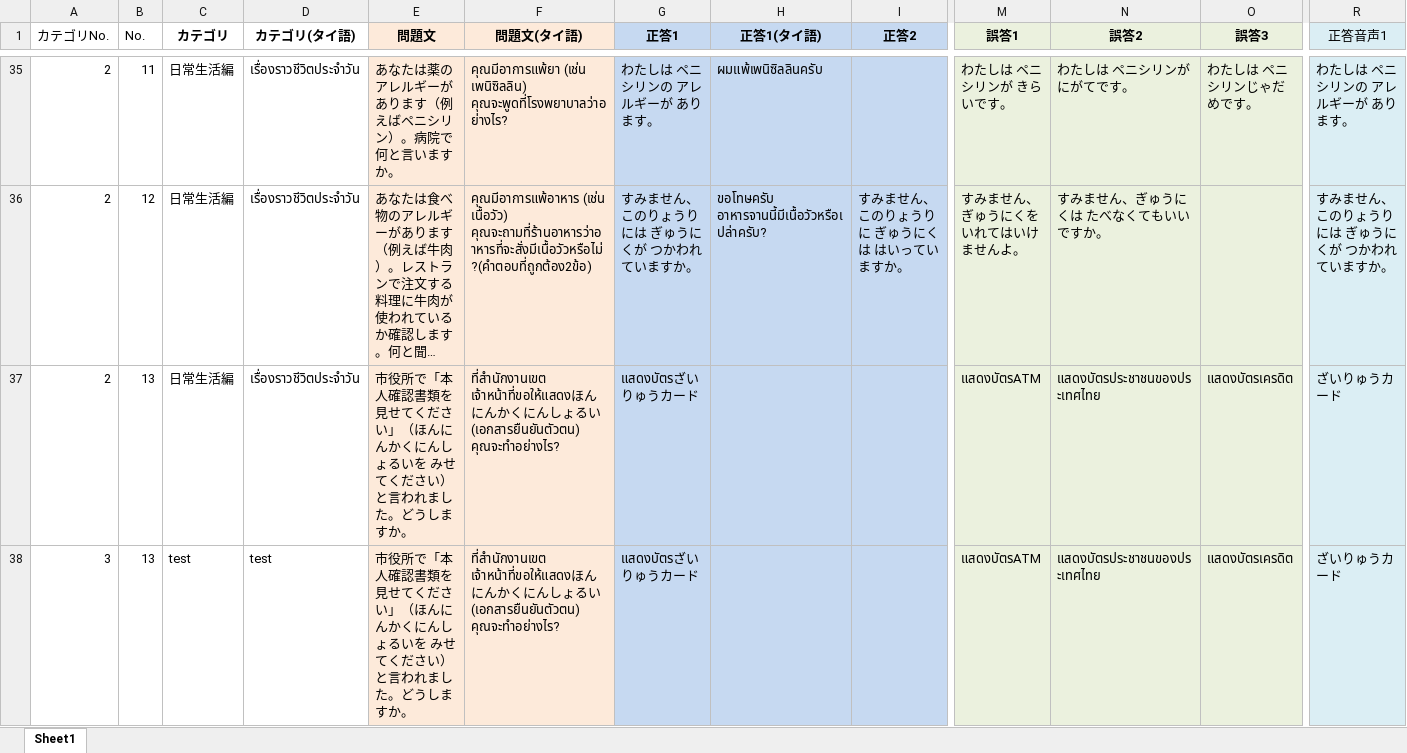
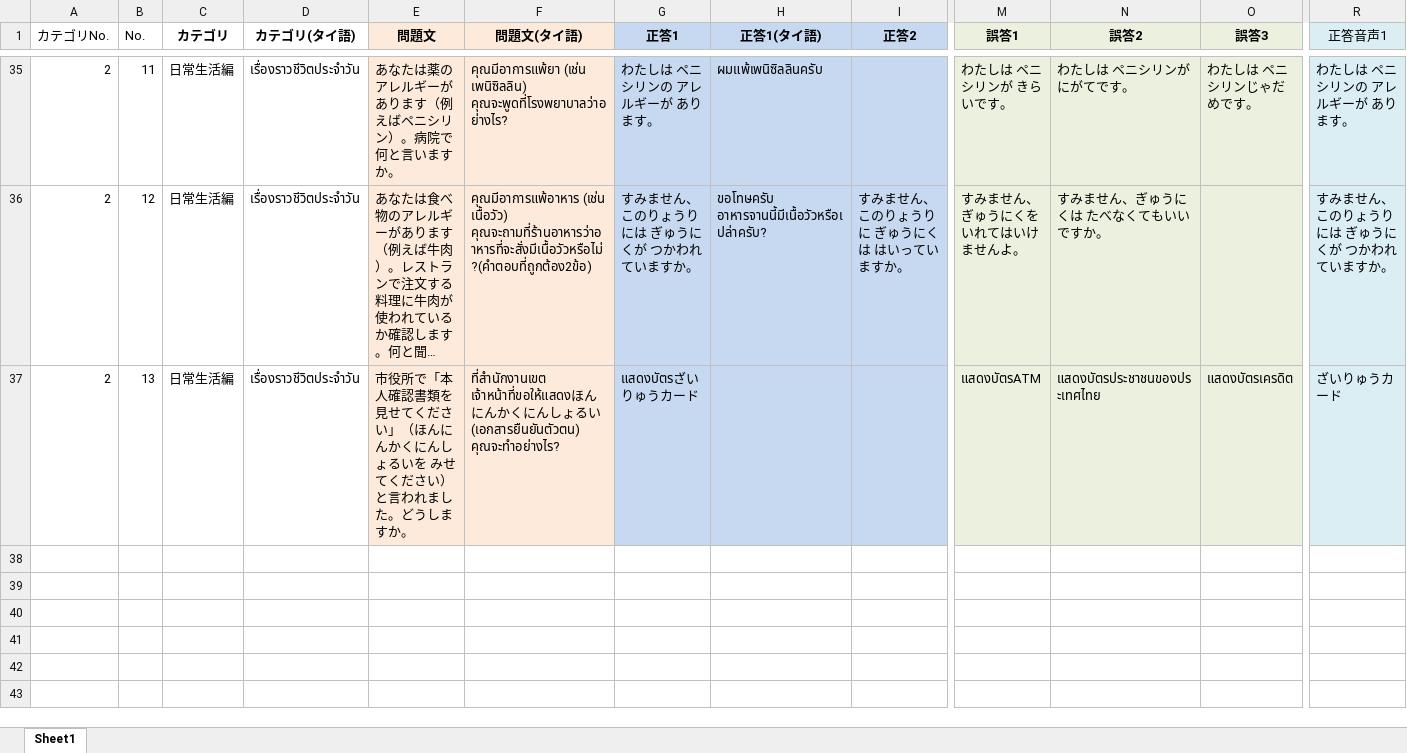
Before and after one commit to Tom-Fron/ATP-app, an Excel workbook: quiz_questions.xlsx, sheet Sheet1, drawn as a sheet; only a part is shown, gaps mark what is left out; long unchanged cells end in …; values as stored, in another font and other column widths than the file's, no borders; rows hold the shown columns only; the diff names each change by its address in the sheet, - before the commit and + after, or states it on an @@ line.

```diff
--- a/quiz_questions.xlsx (sheet Sheet1)
+++ b/quiz_questions.xlsx (sheet Sheet1)
-row 38: 3 | 13 | test | test | 市役所で「本人確認書類を見せてください」（ほんにんかくにんしょるいを みせてください）と言われました。どうしますか。 | ที่สำนักงานเขต เจ้าหน้าที่ขอให้แสดงほんにんかくにんしょるい(เอกสารยืนยันตัวตน) คุณจะทำอย่างไร? | แสดงบัตรざいりゅうカード |  |  | แสดงบัตรATM | แสดงบัตรประชาชนของประเทศไทย | แสดงบัตรเครดิต | ざいりゅうカード
```
Also changed, not shown: 1 other file.
